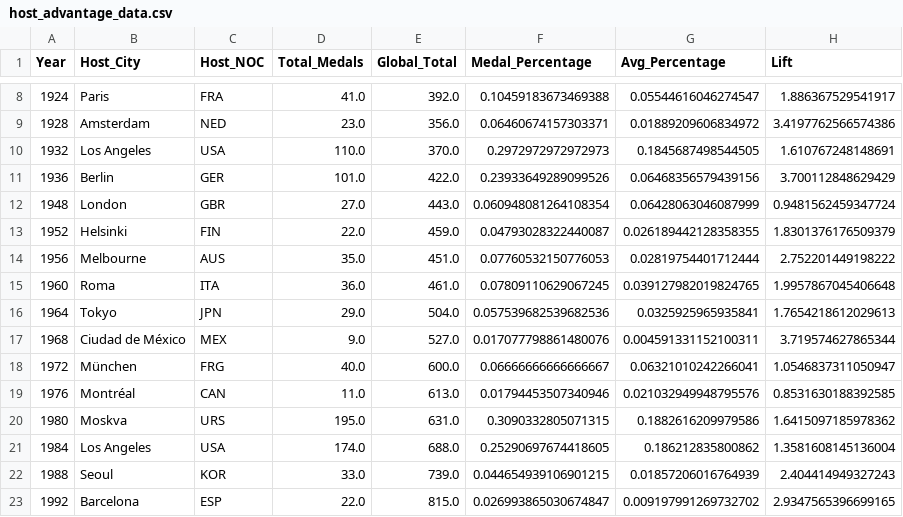
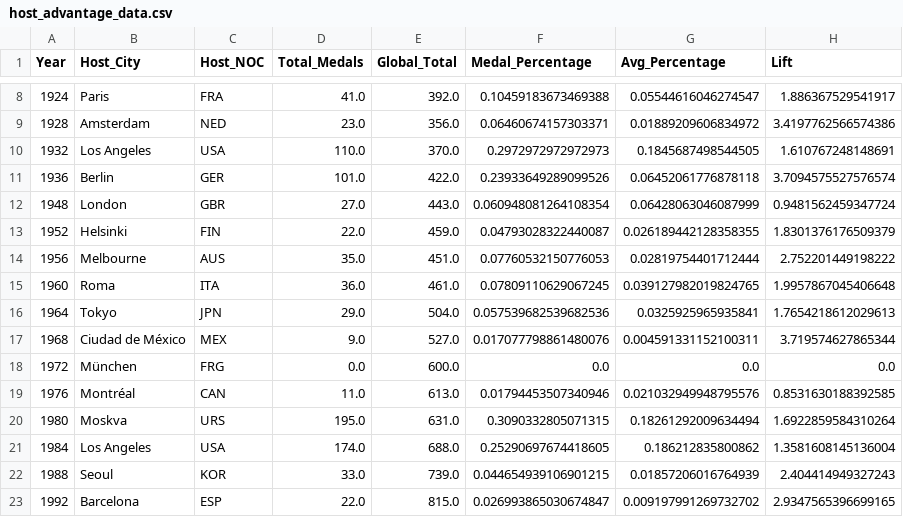
Before and after one commit to BarFeigenberg/Olympic, a CSV file: host_advantage_data.csv, drawn as a sheet; only a part is shown, gaps mark what is left out.

```diff
--- a/host_advantage_data.csv
+++ b/host_advantage_data.csv
@@ -10,3 +10,3 @@ Year,Host_City,Host_NOC,Total_Medals,Global_Total,Medal_Percentage,Avg_Percentag
 1932,Los Angeles,USA,110.0,370.0,0.2972972972972973,0.1845687498544505,1.610767248148691
-1936,Berlin,GER,101.0,422.0,0.23933649289099526,0.06468356579439156,3.700112848629429
+1936,Berlin,GER,101.0,422.0,0.23933649289099526,0.06452061776878118,3.7094575527576574
 1948,London,GBR,27.0,443.0,0.060948081264108354,0.06428063046087999,0.9481562459347724
@@ -17,5 +17,5 @@ Year,Host_City,Host_NOC,Total_Medals,Global_Total,Medal_Percentage,Avg_Percentag
 1968,Ciudad de México,MEX,9.0,527.0,0.017077798861480076,0.004591331152100311,3.719574627865344
-1972,München,FRG,40.0,600.0,0.06666666666666667,0.06321010242266041,1.0546837311050947
+1972,München,FRG,0.0,600.0,0.0,0.0,0.0
 1976,Montréal,CAN,11.0,613.0,0.01794453507340946,0.021032949948795576,0.8531630188392585
-1980,Moskva,URS,195.0,631.0,0.3090332805071315,0.1882616209979586,1.6415097185978362
+1980,Moskva,URS,195.0,631.0,0.3090332805071315,0.18261292009634494,1.6922859584310264
 1984,Los Angeles,USA,174.0,688.0,0.25290697674418605,0.186212835800862,1.3581608145136004
```
Also changed, not shown: Olympics_Country.csv, 6 other files.
